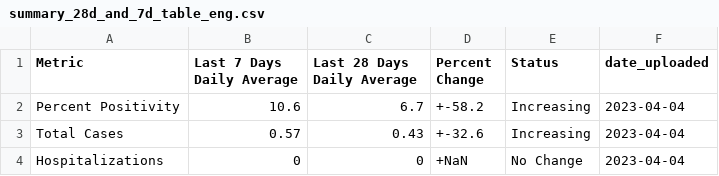
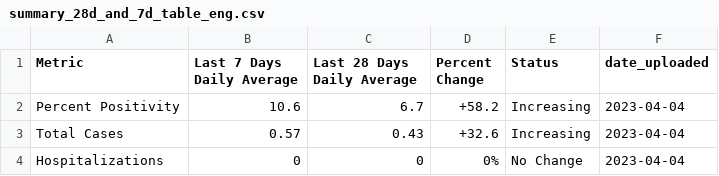
Before and after one commit to h-hedman/scph, a CSV file: daily_reporting/summary_28d_and_7d_table_eng.csv, drawn as a sheet.

Commit message:
Add files via upload

```diff
--- a/daily_reporting/summary_28d_and_7d_table_eng.csv
+++ b/daily_reporting/summary_28d_and_7d_table_eng.csv
@@ -1,4 +1,4 @@
 "Metric","Last 7 Days Daily Average","Last 28 Days Daily Average","Percent Change","Status","date_uploaded"
-"Percent Positivity",10.6,6.7,"+-58.2","Increasing",2023-04-04
-"Total Cases",0.57,0.43,"+-32.6","Increasing",2023-04-04
-"Hospitalizations",0,0,"+NaN","No Change",2023-04-04
+"Percent Positivity",10.6,6.7,"+58.2","Increasing",2023-04-04
+"Total Cases",0.57,0.43,"+32.6","Increasing",2023-04-04
+"Hospitalizations",0,0,"0%","No Change",2023-04-04
```
Also changed, not shown: daily_reporting/summary_28d_and_7d_table_esp.csv.
